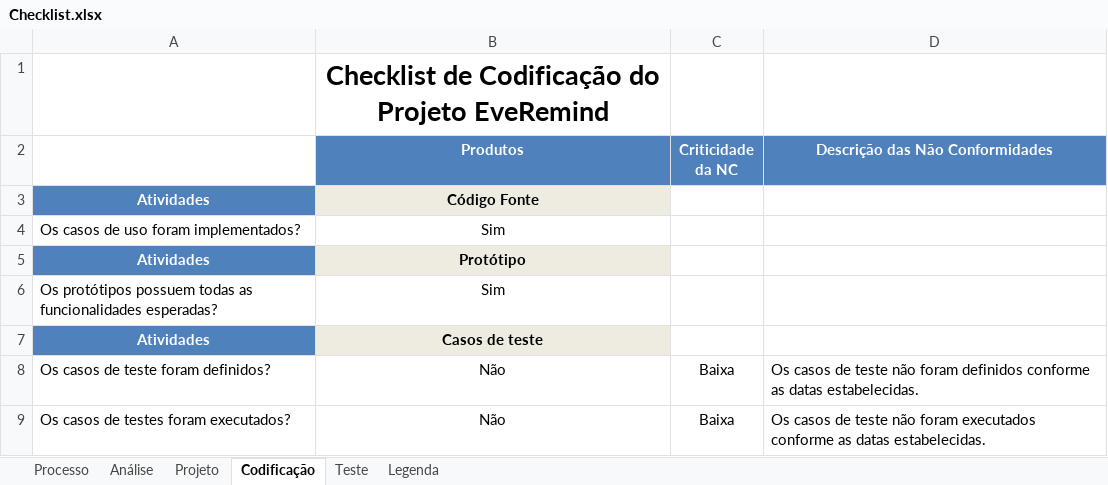
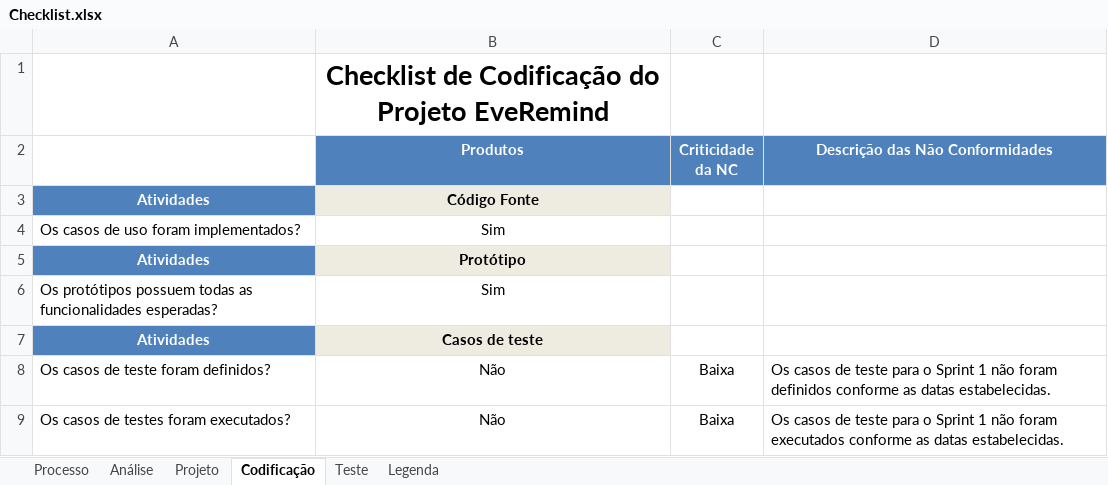
Before and after one commit to leonardofreitass/P.I.-ES-UFG-2015-BIJLMMV, an Excel workbook: Artefatos de Documentação/Processo Aplicado/EveRemind/7-Garantia da Qualidade/Checklist.xlsx, sheet Codificação, drawn as a sheet; values as stored, in another font and other column widths than the file's, no borders; the diff names each change by its address in the sheet, - before the commit and + after, or states it on an @@ line.

```diff
--- a/Artefatos de Documentação/Processo Aplicado/EveRemind/7-Garantia da Qualidade/Checklist.xlsx (sheet Codificação)
+++ b/Artefatos de Documentação/Processo Aplicado/EveRemind/7-Garantia da Qualidade/Checklist.xlsx (sheet Codificação)
-D8 (Descrição das Não Conformidades): …de teste não foram…
+D8 (Descrição das Não Conformidades): …de teste para o Sprint 1 não foram…
-D9 (Descrição das Não Conformidades): …de teste não foram…
+D9 (Descrição das Não Conformidades): …de teste para o Sprint 1 não foram…
```
Also changed, not shown: sheet Teste, sheet Processo, Artefatos de Documentação/Processo Aplicado/EveRemind/7-Garantia da Qualidade/Registro de Não Conformidade.xlsx, 6 other files.
